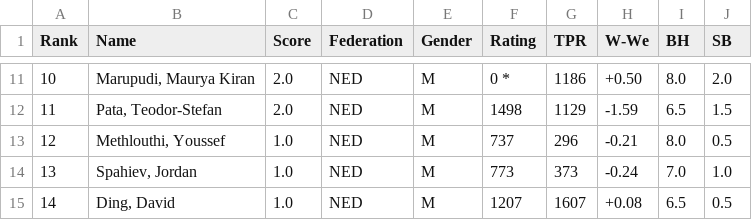
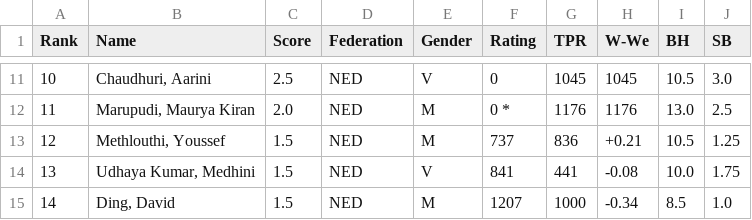
Before and after one commit to Frank-L93/franklambregts, a CSV file: public/uploads/2025/E/SMWSite/rnd05/ranking.csv, drawn as a sheet; only a part is shown, gaps mark what is left out; the diff covers the shown part only.

```diff
--- a/public/uploads/2025/E/SMWSite/rnd05/ranking.csv
+++ b/public/uploads/2025/E/SMWSite/rnd05/ranking.csv
@@ -11,5 +11,5 @@ Rank;Name;Score;Federation;Gender;Rating;TPR;W-We;BH;SB
-10;"Marupudi, Maurya Kiran";2.0;NED;M;0 *;1186;+0.50; 8.0; 2.0
-11;"Pata, Teodor-Stefan";2.0;NED;M;1498;1129;-1.59; 6.5; 1.5
-12;"Methlouthi, Youssef";1.0;NED;M;737;296;-0.21; 8.0; 0.5
-13;"Spahiev, Jordan";1.0;NED;M;773;373;-0.24; 7.0; 1.0
-14;"Ding, David";1.0;NED;M;1207;1607;+0.08; 6.5; 0.5
+10;"Chaudhuri, Aarini";2.5;NED;V;0;1045;1045;10.5; 3.0
+11;"Marupudi, Maurya Kiran";2.0;NED;M;0 *;1176;1176;13.0; 2.5
+12;"Methlouthi, Youssef";1.5;NED;M;737;836;+0.21;10.5; 1.25
+13;"Udhaya Kumar, Medhini";1.5;NED;V;841;441;-0.08;10.0; 1.75
+14;"Ding, David";1.5;NED;M;1207;1000;-0.34; 8.5; 1.0
```
Also changed, not shown: 69 edited cells elsewhere in this file, public/uploads/2025/Cm/SMWSite/rnd03/pairings.csv, public/uploads/2025/Cm/SMWSite/rnd03/ranking.csv, 52 other files.
